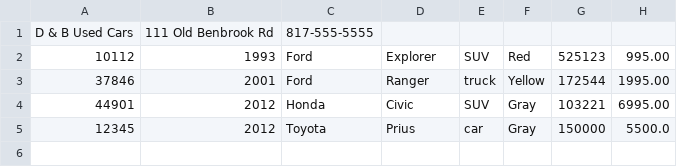
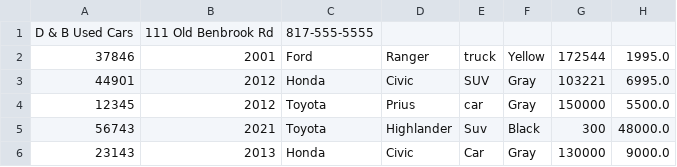
Before and after one commit to Vilayat02/car-dealership, a CSV file: CarDealership/src/main/resources/inventory.csv, drawn as a sheet.

```diff
--- a/CarDealership/src/main/resources/inventory.csv
+++ b/CarDealership/src/main/resources/inventory.csv
@@ -1,5 +1,6 @@
 D & B Used Cars|111 Old Benbrook Rd|817-555-5555
-10112|1993|Ford|Explorer|SUV|Red|525123|995.00
-37846|2001|Ford|Ranger|truck|Yellow|172544|1995.00
-44901|2012|Honda|Civic|SUV|Gray|103221|6995.00
+37846|2001|Ford|Ranger|truck|Yellow|172544|1995.0
+44901|2012|Honda|Civic|SUV|Gray|103221|6995.0
 12345|2012|Toyota|Prius| car|Gray|150000|5500.0
+56743|2021|Toyota|Highlander|Suv|Black|300|48000.0
+23143|2013|Honda|Civic|Car|Gray|130000|9000.0
```
Also changed, not shown: 4 other files.
